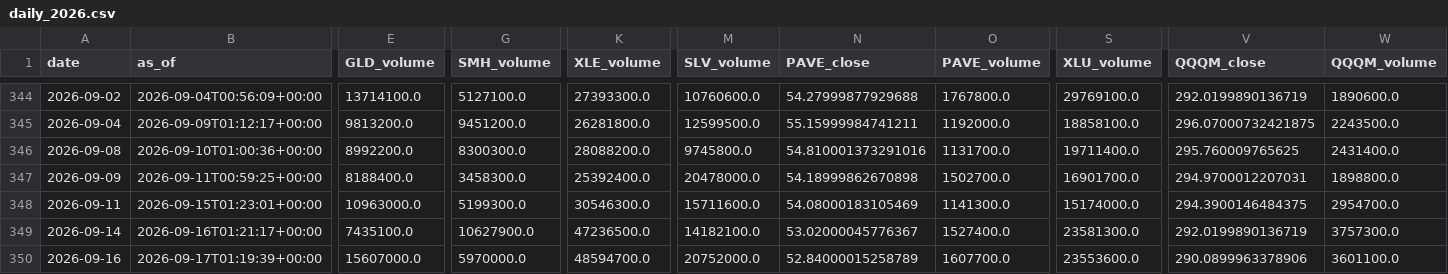
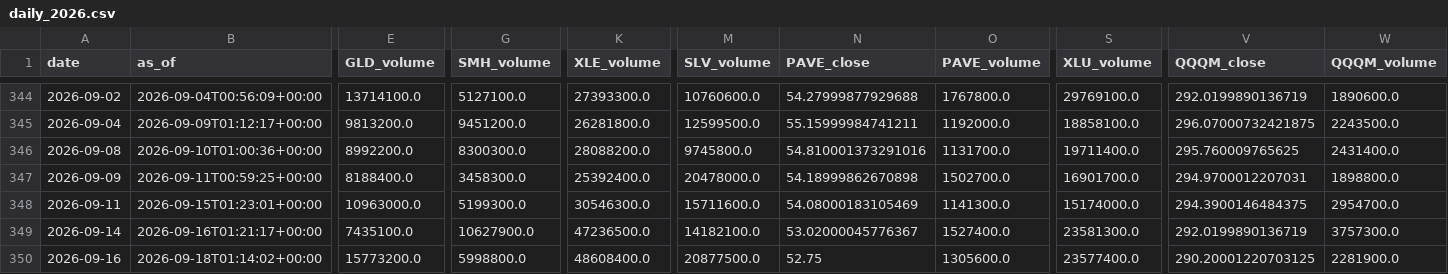
Before and after one commit to daifulee/invictus-data, a CSV file: data/daily_2026.csv, drawn as a sheet; only a part is shown, gaps mark what is left out; the diff covers the shown part only; the diff names each change by its address in the sheet, - before the commit and + after, or states it on an @@ line.

Commit message:
daily: 2026-09-18 data update [skip ci]

```diff
--- a/data/daily_2026.csv
+++ b/data/daily_2026.csv
-B350 (as_of): 2026-09-17T01:19:39+00:00
+B350 (as_of): 2026-09-18T01:14:02+00:00
-E350 (GLD_volume): 15607000.0
+E350 (GLD_volume): 15773200.0
-G350 (SMH_volume): 5970000.0
+G350 (SMH_volume): 5998800.0
-K350 (XLE_volume): 48594700.0
+K350 (XLE_volume): 48608400.0
-M350 (SLV_volume): 20752000.0
+M350 (SLV_volume): 20877500.0
-N350 (PAVE_close): 52.84000015258789
+N350 (PAVE_close): 52.75
-O350 (PAVE_volume): 1607700.0
+O350 (PAVE_volume): 1305600.0
-S350 (XLU_volume): 23553600.0
+S350 (XLU_volume): 23577400.0
-V350 (QQQM_close): 290.0899963378906
+V350 (QQQM_close): 290.20001220703125
-W350 (QQQM_volume): 3601100.0
+W350 (QQQM_volume): 2281900.0
```
Also changed, not shown: 63 edited cells elsewhere in this file, 2 other files.
